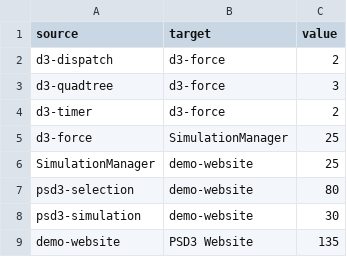
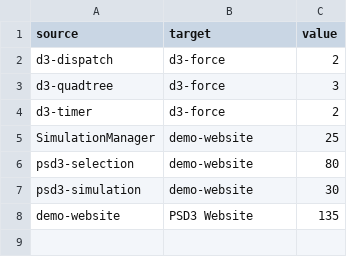
Before and after one commit to afcondon/purescript-d3-tagless-II, a CSV file: demo-website/public/data/d3-website-deps.csv, drawn as a sheet; the diff names each change by its address in the sheet, - before the commit and + after, or states it on an @@ line.

```diff
--- a/demo-website/public/data/d3-website-deps.csv
+++ b/demo-website/public/data/d3-website-deps.csv
-row 5: d3-force | SimulationManager | 25
```
Also changed, not shown: demo-website/public/data/d3-library-deps.csv, 14 other files.
